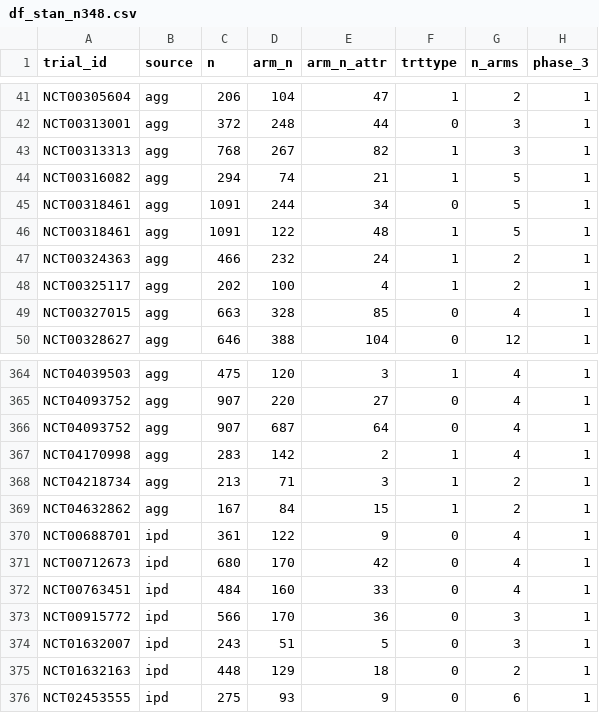
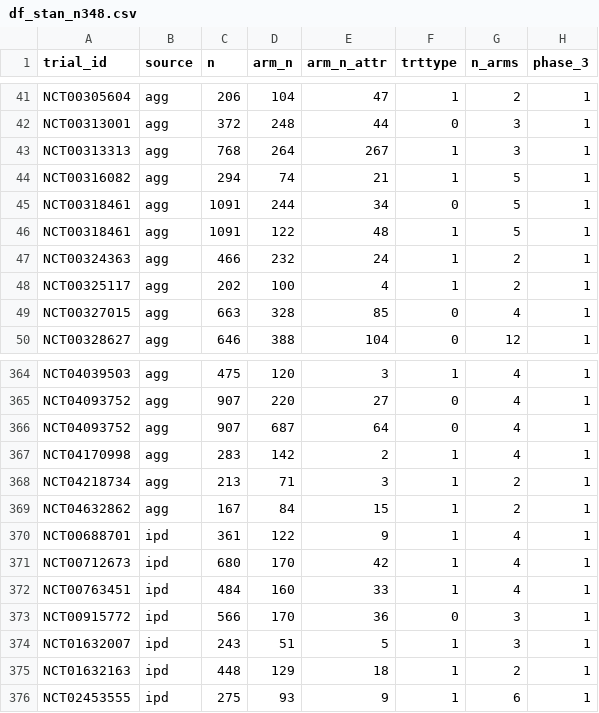
Before and after one commit to RMcCPhD/attrisk, a CSV file: processed_data/df_stan_n348.csv, drawn as a sheet; only a part is shown, gaps mark what is left out; the diff names each change by its address in the sheet, - before the commit and + after, or states it on an @@ line.

```diff
--- a/processed_data/df_stan_n348.csv
+++ b/processed_data/df_stan_n348.csv
-D43 (arm_n): 267
+D43 (arm_n): 264
-E43 (arm_n_attr): 82
+E43 (arm_n_attr): 267
-F370:F372 (trttype): 0
+F370:F372 (trttype): 1
-F374:F376 (trttype): 0
+F374:F376 (trttype): 1
```
Also changed, not shown: scratch_data/gpt_impute.csv, 4 other files.
